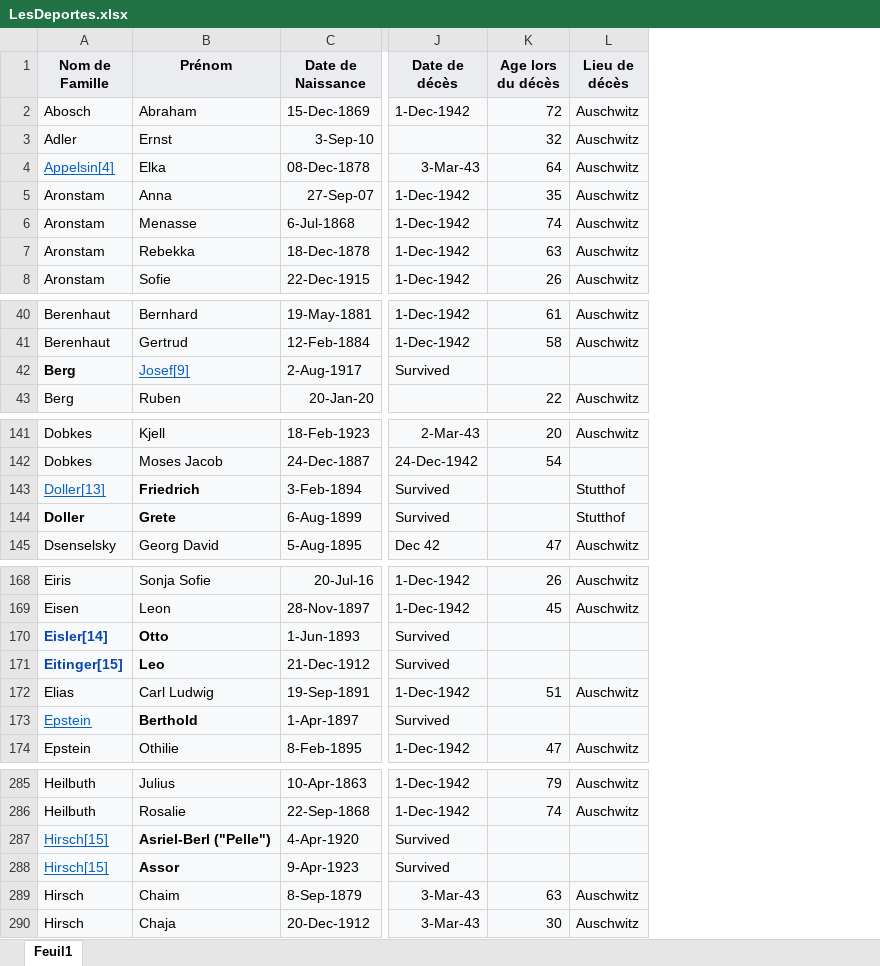
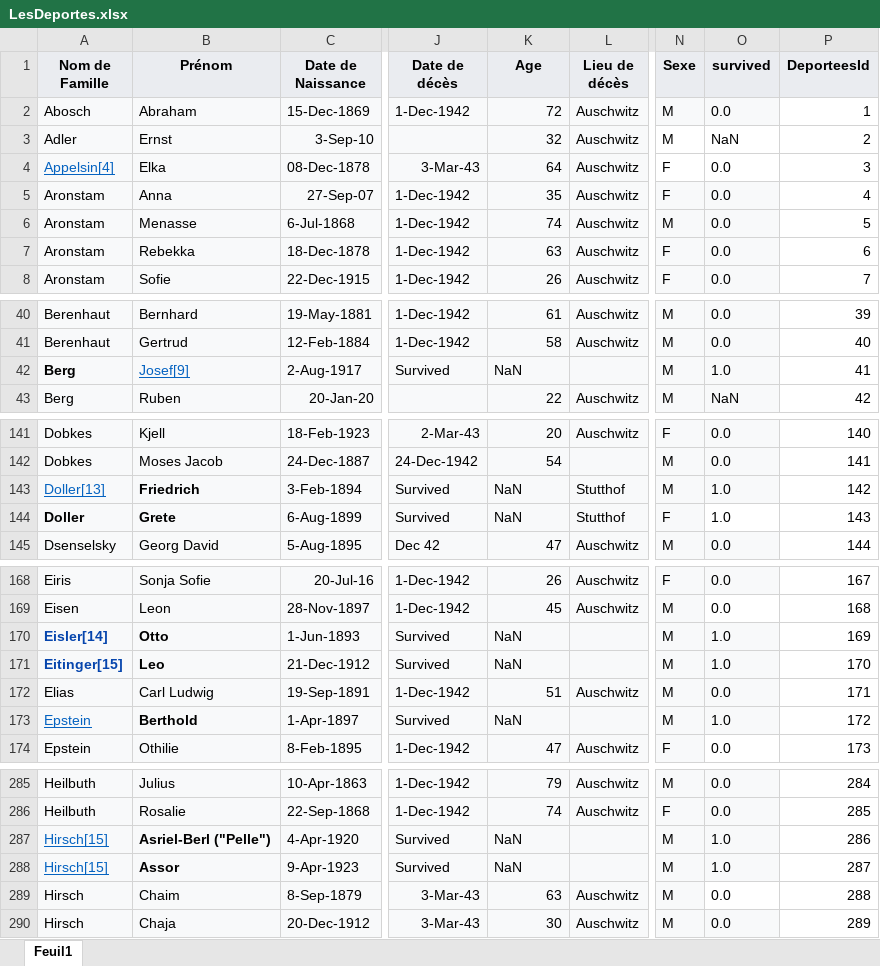
Before and after one commit to BachirAbdou/PB_R-el, an Excel workbook: LesDeportes.xlsx, sheet Feuil1, drawn as a sheet; only a part is shown, gaps mark what is left out; values as stored, in another font and other column widths than the file's, no borders; the diff covers the shown part only; the diff names each change by its address in the sheet, - before the commit and + after, or states it on an @@ line.

```diff
--- a/LesDeportes.xlsx (sheet Feuil1)
+++ b/LesDeportes.xlsx (sheet Feuil1)
+column N (Sexe), rows 2-8: M | M | F | F | M | F | F; rows 40-43: all M; rows 141-145: F | M | M | F | M; rows 168-174: F | M | M | M | M | M | F; rows 285-290: M | F | M | M | M | M
+column O (survived), rows 2-8: 0.0 | NaN | 0.0 | 0.0 | 0.0 | 0.0 | 0.0; rows 40-43: 0.0 | 0.0 | 1.0 | NaN; rows 141-145: 0.0 | 0.0 | 1.0 | 1.0 | 0.0; rows 168-174: 0.0 | 0.0 | 1.0 | 1.0 | 0.0 | 1.0 | 0.0; rows 285-290: 0.0 | 0.0 | 1.0 | 1.0 | 0.0 | 0.0
+column P (DeporteesId), rows 2-8: 1 | 2 | 3 | 4 | 5 | 6 | 7; rows 40-43: 39 | 40 | 41 | 42; rows 141-145: 140 | 141 | 142 | 143 | 144; rows 168-174: 167 | 168 | 169 | 170 | 171 | 172 | 173; rows 285-290: 284 | 285 | 286 | 287 | 288 | 289
-K1: Age lors du décès
+K1: Age
-K42 (Age): (empty)
+K42 (Age): NaN
-K143:K144 (Age): (empty)
+K143:K144 (Age): NaN
-K170:K171 (Age): (empty)
+K170:K171 (Age): NaN
-K173 (Age): (empty)
+K173 (Age): NaN
-K287:K288 (Age): (empty)
+K287:K288 (Age): NaN
```
Also changed, not shown: 20 edited cells elsewhere in this sheet, 5 other files.
